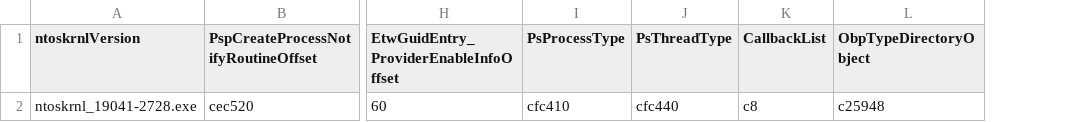
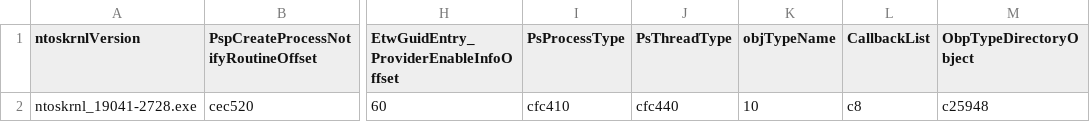
Before and after one commit to unclenull/EDRSandblast, a CSV file: NtoskrnlOffsets.csv, drawn as a sheet; only a part is shown, gaps mark what is left out; the diff names each change by its address in the sheet, - before the commit and + after, or states it on an @@ line.

```diff
--- a/NtoskrnlOffsets.csv
+++ b/NtoskrnlOffsets.csv
+column K (objTypeName), row 2: 10
```
Also changed, not shown: FltmgrOffsets.csv, 3 other files.
